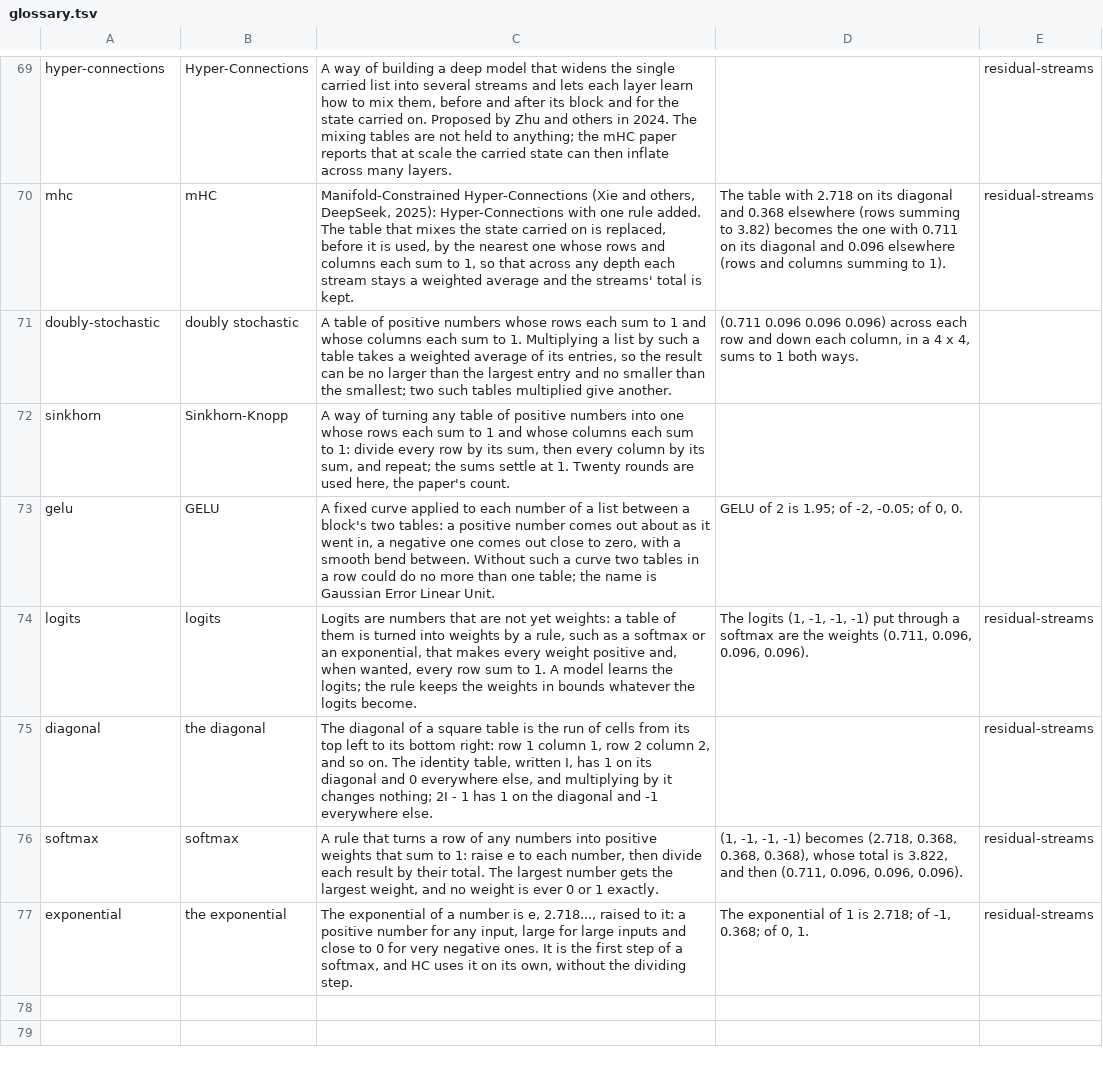
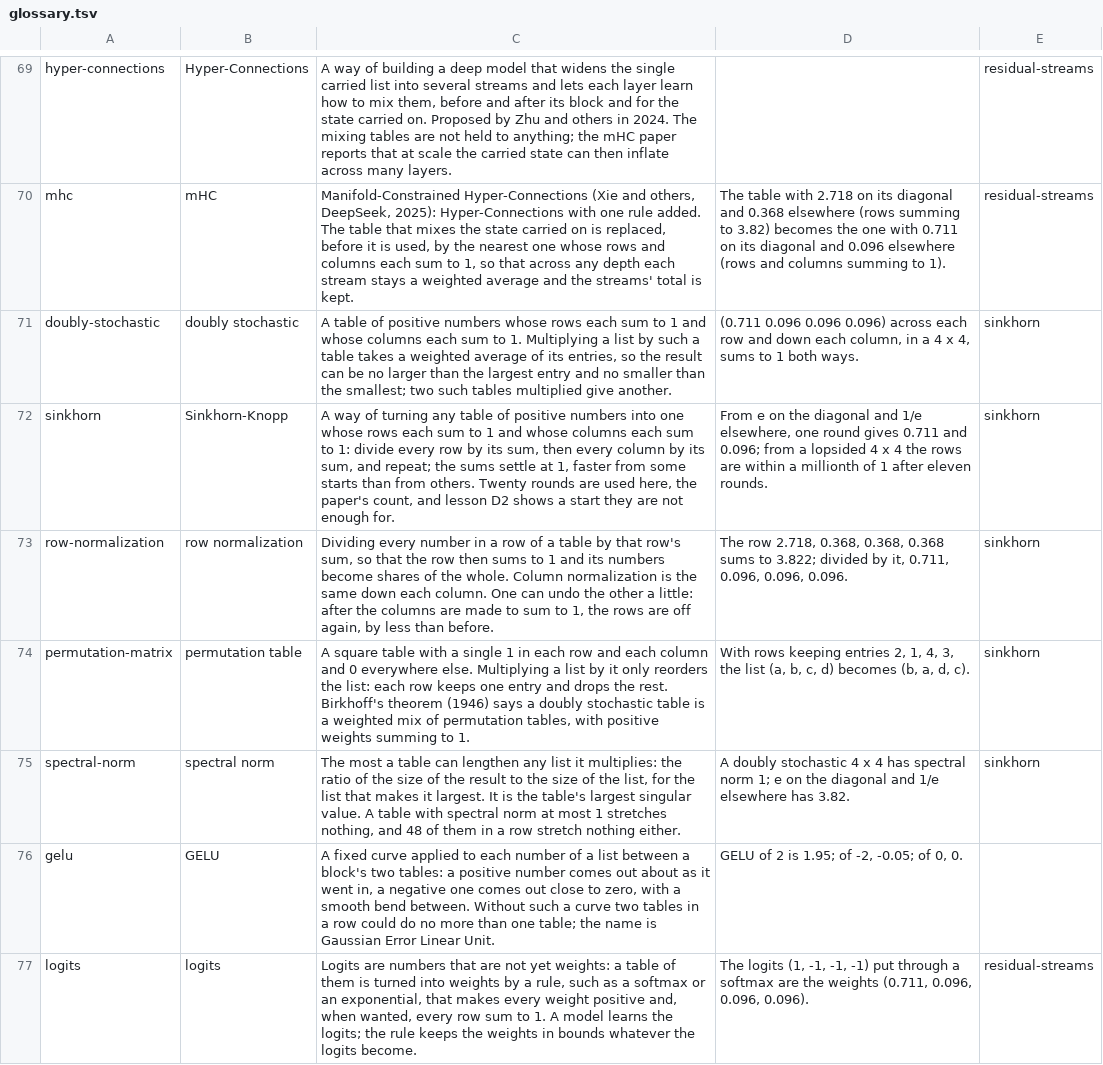
Before and after one commit to softwarewrighter/X_eTaL-fine-tuning, a TSV file: shared/lesson/glossary.tsv, drawn as a sheet; only a part is shown, gaps mark what is left out; the shorter side is filled out with more unchanged rows.

```diff
--- a/shared/lesson/glossary.tsv
+++ b/shared/lesson/glossary.tsv
@@ -70,4 +70,7 @@ hyper-connections	Hyper-Connections	A way of building a deep model that widens t
 mhc	mHC	Manifold-Constrained Hyper-Connections (Xie and others, DeepSeek, 2025): Hyper-Connections with one rule added. The table that mixes the state carried on is replaced, before it is used, by the nearest one whose rows and columns each sum to 1, so that across any depth each stream stays a weighted average and the streams' total is kept.	The table with 2.718 on its diagonal and 0.368 elsewhere (rows summing to 3.82) becomes the one with 0.711 on its diagonal and 0.096 elsewhere (rows and columns summing to 1).	residual-streams
-doubly-stochastic	doubly stochastic	A table of positive numbers whose rows each sum to 1 and whose columns each sum to 1. Multiplying a list by such a table takes a weighted average of its entries, so the result can be no larger than the largest entry and no smaller than the smallest; two such tables multiplied give another.	(0.711 0.096 0.096 0.096) across each row and down each column, in a 4 x 4, sums to 1 both ways.	
-sinkhorn	Sinkhorn-Knopp	A way of turning any table of positive numbers into one whose rows each sum to 1 and whose columns each sum to 1: divide every row by its sum, then every column by its sum, and repeat; the sums settle at 1. Twenty rounds are used here, the paper's count.		
+doubly-stochastic	doubly stochastic	A table of positive numbers whose rows each sum to 1 and whose columns each sum to 1. Multiplying a list by such a table takes a weighted average of its entries, so the result can be no larger than the largest entry and no smaller than the smallest; two such tables multiplied give another.	(0.711 0.096 0.096 0.096) across each row and down each column, in a 4 x 4, sums to 1 both ways.	sinkhorn
+sinkhorn	Sinkhorn-Knopp	A way of turning any table of positive numbers into one whose rows each sum to 1 and whose columns each sum to 1: divide every row by its sum, then every column by its sum, and repeat; the sums settle at 1, faster from some starts than from others. Twenty rounds are used here, the paper's count, and lesson D2 shows a start they are not enough for.	From e on the diagonal and 1/e elsewhere, one round gives 0.711 and 0.096; from a lopsided 4 x 4 the rows are within a millionth of 1 after eleven rounds.	sinkhorn
+row-normalization	row normalization	Dividing every number in a row of a table by that row's sum, so that the row then sums to 1 and its numbers become shares of the whole. Column normalization is the same down each column. One can undo the other a little: after the columns are made to sum to 1, the rows are off again, by less than before.	The row 2.718, 0.368, 0.368, 0.368 sums to 3.822; divided by it, 0.711, 0.096, 0.096, 0.096.	sinkhorn
+permutation-matrix	permutation table	A square table with a single 1 in each row and each column and 0 everywhere else. Multiplying a list by it only reorders the list: each row keeps one entry and drops the rest. Birkhoff's theorem (1946) says a doubly stochastic table is a weighted mix of permutation tables, with positive weights summing to 1.	With rows keeping entries 2, 1, 4, 3, the list (a, b, c, d) becomes (b, a, d, c).	sinkhorn
+spectral-norm	spectral norm	The most a table can lengthen any list it multiplies: the ratio of the size of the result to the size of the list, for the list that makes it largest. It is the table's largest singular value. A table with spectral norm at most 1 stretches nothing, and 48 of them in a row stretch nothing either.	A doubly stochastic 4 x 4 has spectral norm 1; e on the diagonal and 1/e elsewhere has 3.82.	sinkhorn
 gelu	GELU	A fixed curve applied to each number of a list between a block's two tables: a positive number comes out about as it went in, a negative one comes out close to zero, with a smooth bend between. Without such a curve two tables in a row could do no more than one table; the name is Gaussian Error Linear Unit.	GELU of 2 is 1.95; of -2, -0.05; of 0, 0.	
```
Also changed, not shown: shared/lesson/builtins.tsv, 32 other files.
